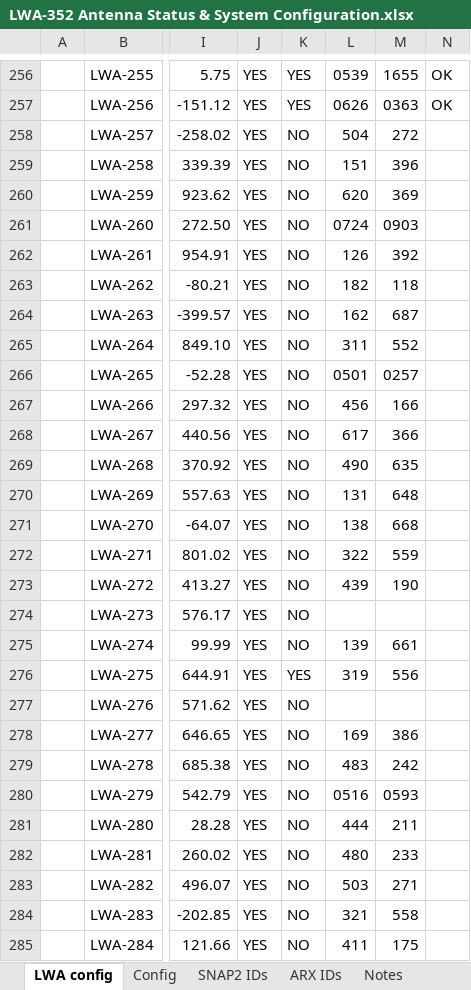
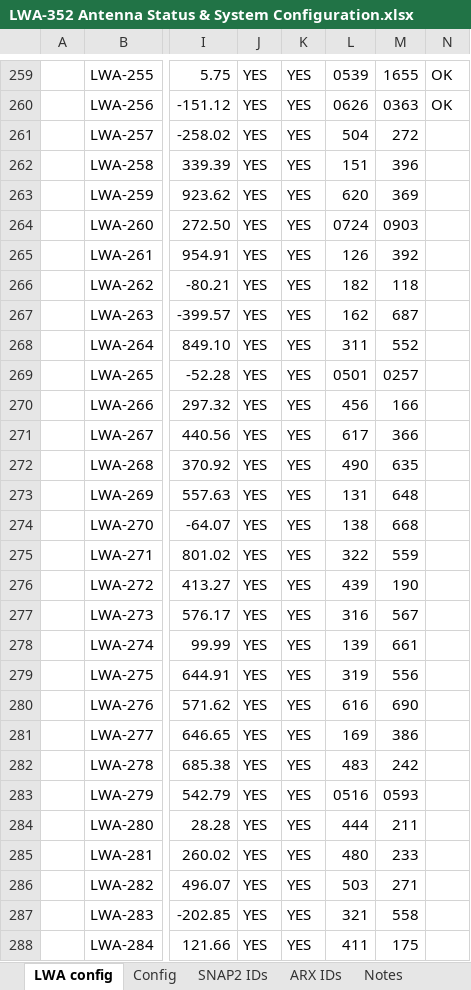
Before and after one commit to ovro-lwa/lwa-cfg, an Excel workbook: LWA-352 Antenna Status & System Configuration.xlsx, sheet LWA config, drawn as a sheet; only a part is shown, gaps mark what is left out; values as stored, in another font and other column widths than the file's, no cell formats; conditional formats not drawn; addresses are those after the commit; the diff covers the shown part only; the diff names each change by its address in the sheet, - before the commit and + after, or states it on an @@ line.

Commit message:
update by Mark H.
Signed-off-by: rh <githubrh@pm.me>

```diff
--- a/LWA-352 Antenna Status & System Configuration.xlsx (sheet LWA config)
+++ b/LWA-352 Antenna Status & System Configuration.xlsx (sheet LWA config)
-K261:K278: NO
+K261:K278: YES
-L277: (empty)
+L277: 316
-M277: (empty)
+M277: 567
-K280:K288: NO
+K280:K288: YES
-L280: (empty)
+L280: 616
-M280: (empty)
+M280: 690
```
Also changed, not shown: 3 added rows and 132 edited cells elsewhere in this sheet, sheet ARX IDs, cell formats, formulas that keep their value.
